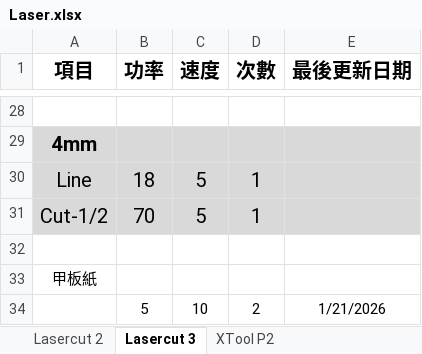
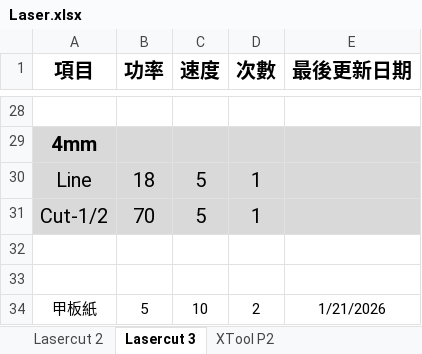
Before and after one commit to zionlasercut/cutdata, an Excel workbook: Laser.xlsx, sheet Lasercut 3, drawn as a sheet; only a part is shown, gaps mark what is left out; values as stored, in another font and other column widths than the file's, no borders; charts and pictures not drawn; the diff names each change by its address in the sheet, - before the commit and + after, or states it on an @@ line.

Commit message:
Update Laser.xlsx from Google Sheets @ 2026-01-21T05:19:52.017Z

```diff
--- a/Laser.xlsx (sheet Lasercut 3)
+++ b/Laser.xlsx (sheet Lasercut 3)
-A33 (項目): 甲板紙
+A33 (項目): (empty)
-A34 (項目): (empty)
+A34 (項目): 甲板紙
```
